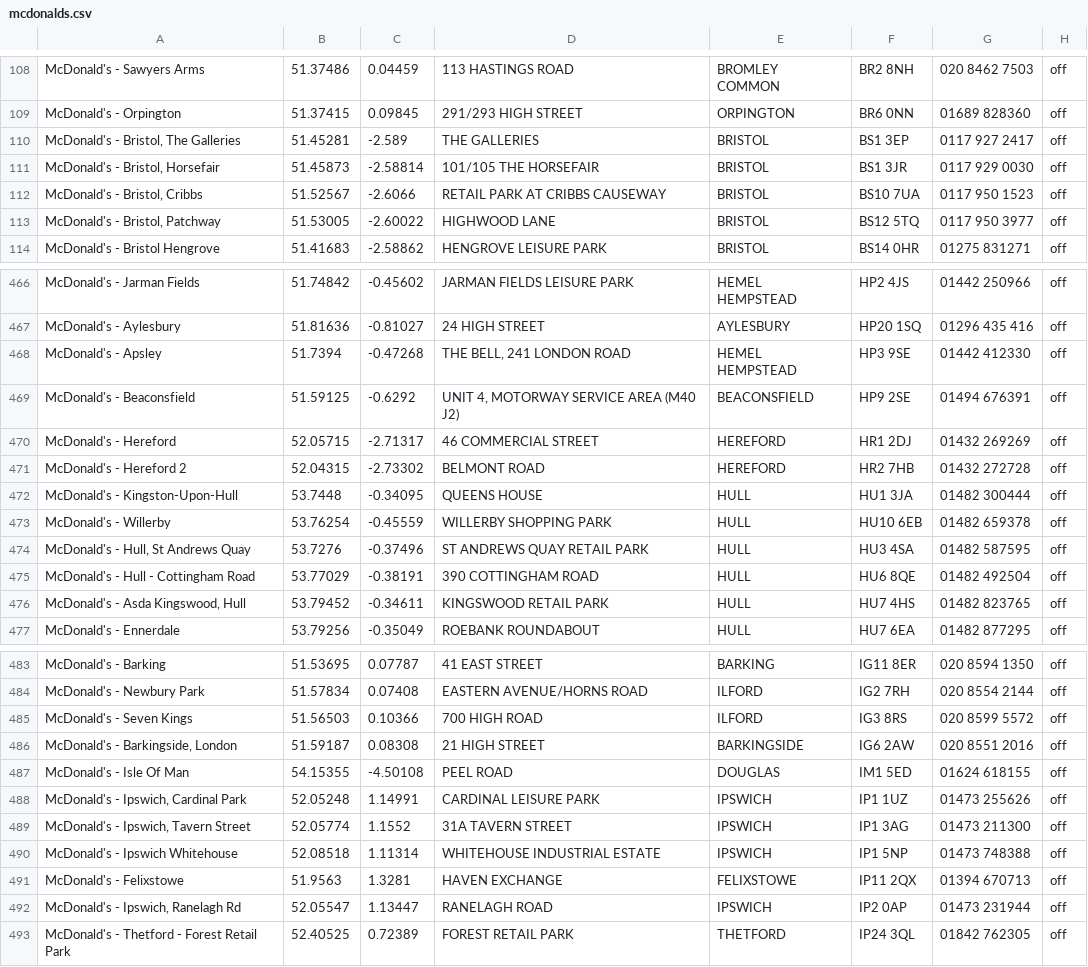
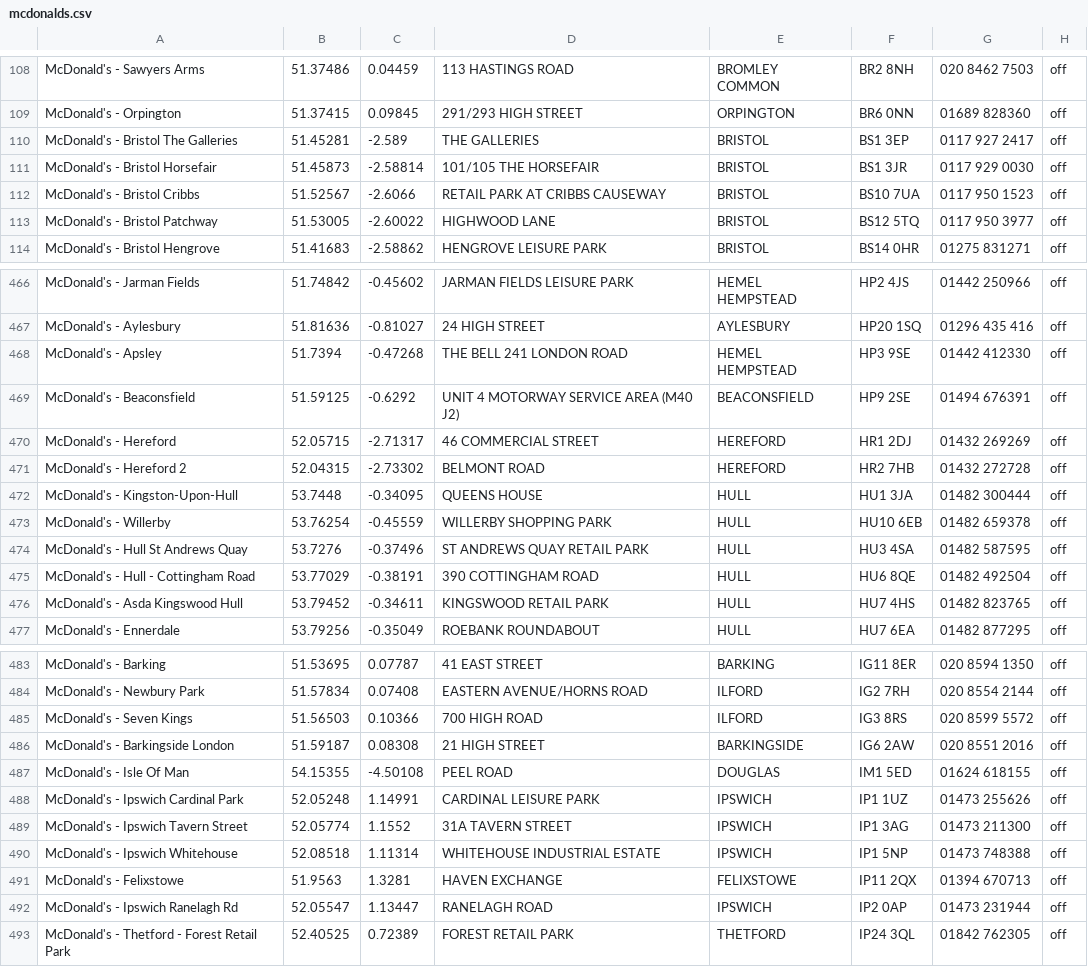
Before and after one commit to OllieJones1996/iceCream, a CSV file: app/src/main/res/raw/mcdonalds.csv, drawn as a sheet; only a part is shown, gaps mark what is left out; the diff covers the shown part only.

```diff
--- a/app/src/main/res/raw/mcdonalds.csv
+++ b/app/src/main/res/raw/mcdonalds.csv
@@ -109,6 +109,6 @@ McDonald's - Sawyers Arms,51.37486,0.04459,113 HASTINGS ROAD,BROMLEY COMMON,BR2
 McDonald's - Orpington,51.37415,0.09845,291/293 HIGH STREET,ORPINGTON,BR6 0NN,01689 828360,off
-"McDonald's - Bristol, The Galleries",51.45281,-2.589,THE GALLERIES,BRISTOL,BS1 3EP,0117 927 2417,off
-"McDonald's - Bristol, Horsefair",51.45873,-2.58814,101/105 THE HORSEFAIR,BRISTOL,BS1 3JR,0117 929 0030,off
-"McDonald's - Bristol, Cribbs",51.52567,-2.6066,RETAIL PARK AT CRIBBS CAUSEWAY,BRISTOL,BS10 7UA,0117 950 1523,off
-"McDonald's - Bristol, Patchway",51.53005,-2.60022,HIGHWOOD LANE,BRISTOL,BS12 5TQ,0117 950 3977,off
+McDonald's - Bristol The Galleries,51.45281,-2.589,THE GALLERIES,BRISTOL,BS1 3EP,0117 927 2417,off
+McDonald's - Bristol Horsefair,51.45873,-2.58814,101/105 THE HORSEFAIR,BRISTOL,BS1 3JR,0117 929 0030,off
+McDonald's - Bristol Cribbs,51.52567,-2.6066,RETAIL PARK AT CRIBBS CAUSEWAY,BRISTOL,BS10 7UA,0117 950 1523,off
+McDonald's - Bristol Patchway,51.53005,-2.60022,HIGHWOOD LANE,BRISTOL,BS12 5TQ,0117 950 3977,off
 McDonald's - Bristol Hengrove,51.41683,-2.58862,HENGROVE LEISURE PARK,BRISTOL,BS14 0HR,01275 831271,off
@@ -467,4 +467,4 @@ McDonald's - Jarman Fields,51.74842,-0.45602,JARMAN FIELDS LEISURE PARK,HEMEL HE
 McDonald's - Aylesbury,51.81636,-0.81027,24 HIGH STREET,AYLESBURY,HP20 1SQ,01296 435 416,off
-McDonald's - Apsley,51.7394,-0.47268,"THE BELL, 241 LONDON ROAD",HEMEL HEMPSTEAD,HP3 9SE,01442 412330,off
-McDonald's - Beaconsfield,51.59125,-0.6292,"UNIT 4, MOTORWAY SERVICE AREA (M40 J2)",BEACONSFIELD,HP9 2SE,01494 676391,off
+McDonald's - Apsley,51.7394,-0.47268,THE BELL  241 LONDON ROAD,HEMEL HEMPSTEAD,HP3 9SE,01442 412330,off
+McDonald's - Beaconsfield,51.59125,-0.6292,UNIT 4  MOTORWAY SERVICE AREA (M40 J2),BEACONSFIELD,HP9 2SE,01494 676391,off
 McDonald's - Hereford,52.05715,-2.71317,46 COMMERCIAL STREET,HEREFORD,HR1 2DJ,01432 269269,off
@@ -473,5 +473,5 @@ McDonald's - Kingston-Upon-Hull,53.7448,-0.34095,QUEENS HOUSE,HULL,HU1 3JA,01482
 McDonald's - Willerby,53.76254,-0.45559,WILLERBY SHOPPING PARK,HULL,HU10 6EB,01482 659378,off
-"McDonald's - Hull, St Andrews Quay",53.7276,-0.37496,ST ANDREWS QUAY RETAIL PARK,HULL,HU3 4SA,01482 587595,off
+McDonald's - Hull  St Andrews Quay,53.7276,-0.37496,ST ANDREWS QUAY RETAIL PARK,HULL,HU3 4SA,01482 587595,off
 McDonald's - Hull - Cottingham Road,53.77029,-0.38191,390 COTTINGHAM ROAD,HULL,HU6 8QE,01482 492504,off
-"McDonald's - Asda Kingswood, Hull",53.79452,-0.34611,KINGSWOOD RETAIL PARK,HULL,HU7 4HS,01482 823765,off
+McDonald's - Asda Kingswood  Hull,53.79452,-0.34611,KINGSWOOD RETAIL PARK,HULL,HU7 4HS,01482 823765,off
 McDonald's - Ennerdale,53.79256,-0.35049,ROEBANK ROUNDABOUT,HULL,HU7 6EA,01482 877295,off
@@ -485,9 +485,9 @@ McDonald's - Newbury Park,51.57834,0.07408,EASTERN AVENUE/HORNS ROAD,ILFORD,IG2
 McDonald's - Seven Kings,51.56503,0.10366,700 HIGH ROAD,ILFORD,IG3 8RS,020 8599 5572,off
-"McDonald's - Barkingside, London",51.59187,0.08308,21 HIGH STREET,BARKINGSIDE,IG6 2AW,020 8551 2016,off
+McDonald's - Barkingside  London,51.59187,0.08308,21 HIGH STREET,BARKINGSIDE,IG6 2AW,020 8551 2016,off
 McDonald's - Isle Of Man,54.15355,-4.50108,PEEL ROAD,DOUGLAS,IM1 5ED,01624 618155,off
-"McDonald's - Ipswich, Cardinal Park",52.05248,1.14991,CARDINAL LEISURE PARK,IPSWICH,IP1 1UZ,01473 255626,off
-"McDonald's - Ipswich, Tavern Street",52.05774,1.1552,31A TAVERN STREET,IPSWICH,IP1 3AG,01473 211300,off
+McDonald's - Ipswich  Cardinal Park,52.05248,1.14991,CARDINAL LEISURE PARK,IPSWICH,IP1 1UZ,01473 255626,off
+McDonald's - Ipswich  Tavern Street,52.05774,1.1552,31A TAVERN STREET,IPSWICH,IP1 3AG,01473 211300,off
 McDonald's - Ipswich Whitehouse,52.08518,1.11314,WHITEHOUSE INDUSTRIAL ESTATE,IPSWICH,IP1 5NP,01473 748388,off
 McDonald's - Felixstowe,51.9563,1.3281,HAVEN EXCHANGE,FELIXSTOWE,IP11 2QX,01394 670713,off
-"McDonald's - Ipswich, Ranelagh Rd",52.05547,1.13447,RANELAGH ROAD,IPSWICH,IP2 0AP,01473 231944,off
+McDonald's - Ipswich  Ranelagh Rd,52.05547,1.13447,RANELAGH ROAD,IPSWICH,IP2 0AP,01473 231944,off
 McDonald's - Thetford - Forest Retail Park,52.40525,0.72389,FOREST RETAIL PARK,THETFORD,IP24 3QL,01842 762305,off
```
Also changed, not shown: 50 edited cells elsewhere in this file, 1 other file.
